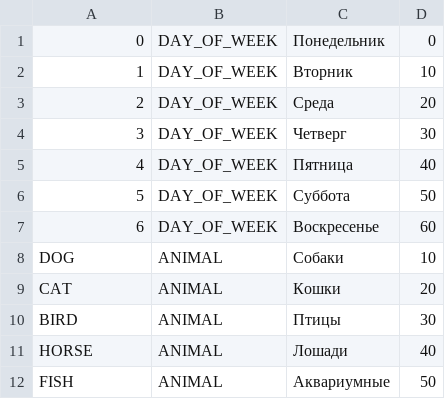
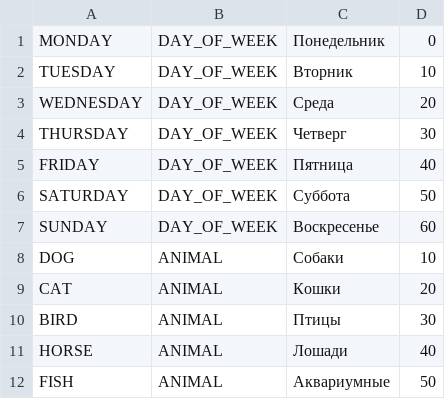
Before and after one commit to PaulShestakov/project-walrus, a CSV file: src/server/repository/codevalues/content/codeValues.csv, drawn as a sheet; only a part is shown.

```diff
--- a/src/server/repository/codevalues/content/codeValues.csv
+++ b/src/server/repository/codevalues/content/codeValues.csv
@@ -1,8 +1,8 @@
-0,DAY_OF_WEEK,Понедельник,0
-1,DAY_OF_WEEK,Вторник,10
-2,DAY_OF_WEEK,Среда,20
-3,DAY_OF_WEEK,Четверг,30
-4,DAY_OF_WEEK,Пятница,40
-5,DAY_OF_WEEK,Суббота,50
-6,DAY_OF_WEEK,Воскресенье,60
+MONDAY,DAY_OF_WEEK,Понедельник,0
+TUESDAY,DAY_OF_WEEK,Вторник,10
+WEDNESDAY,DAY_OF_WEEK,Среда,20
+THURSDAY,DAY_OF_WEEK,Четверг,30
+FRIDAY,DAY_OF_WEEK,Пятница,40
+SATURDAY,DAY_OF_WEEK,Суббота,50
+SUNDAY,DAY_OF_WEEK,Воскресенье,60
 DOG,ANIMAL,Собаки,10
```
Also changed, not shown: 13 other files.
